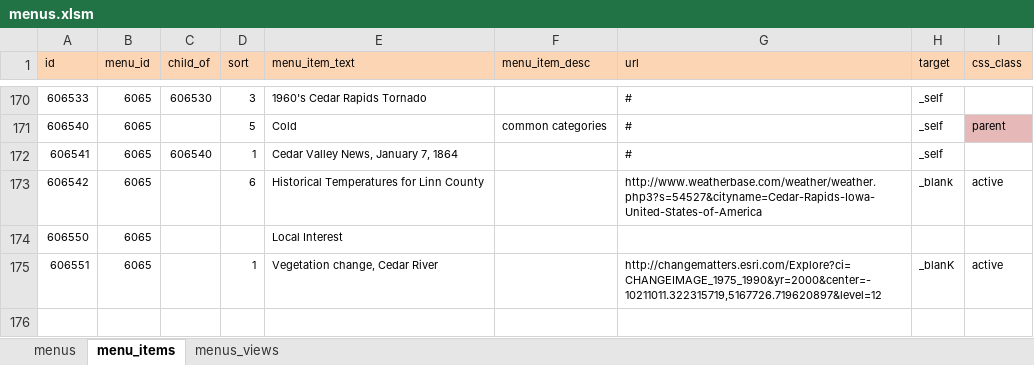
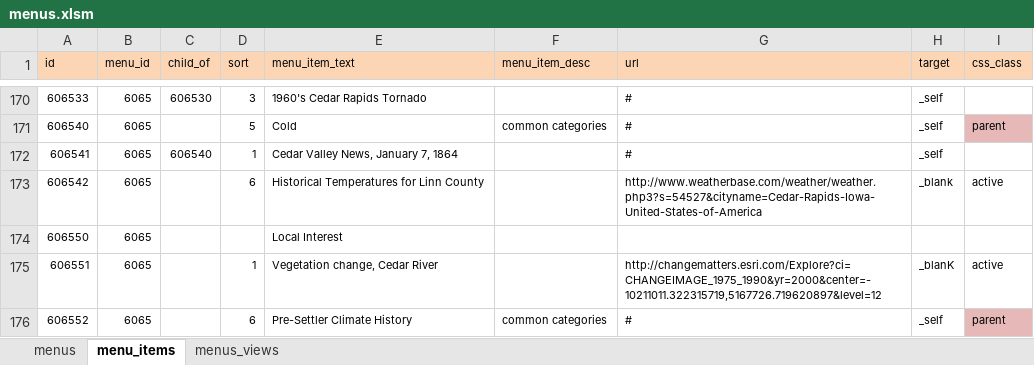
Before and after one commit to ui-libraries/PWM, an Excel workbook: resources/csv/menus.xlsm, sheet menu_items, drawn as a sheet; only a part is shown, gaps mark what is left out; values as stored, in another font and other column widths than the file's, no borders; the diff names each change by its address in the sheet, - before the commit and + after, or states it on an @@ line.

Commit message:
added pre settler history

```diff
--- a/resources/csv/menus.xlsm (sheet menu_items)
+++ b/resources/csv/menus.xlsm (sheet menu_items)
+row 176: 606552 | 6065 |  | 6 | Pre-Settler Climate History | common categories | # | _self | parent
```
Also changed, not shown: 2 other files.
